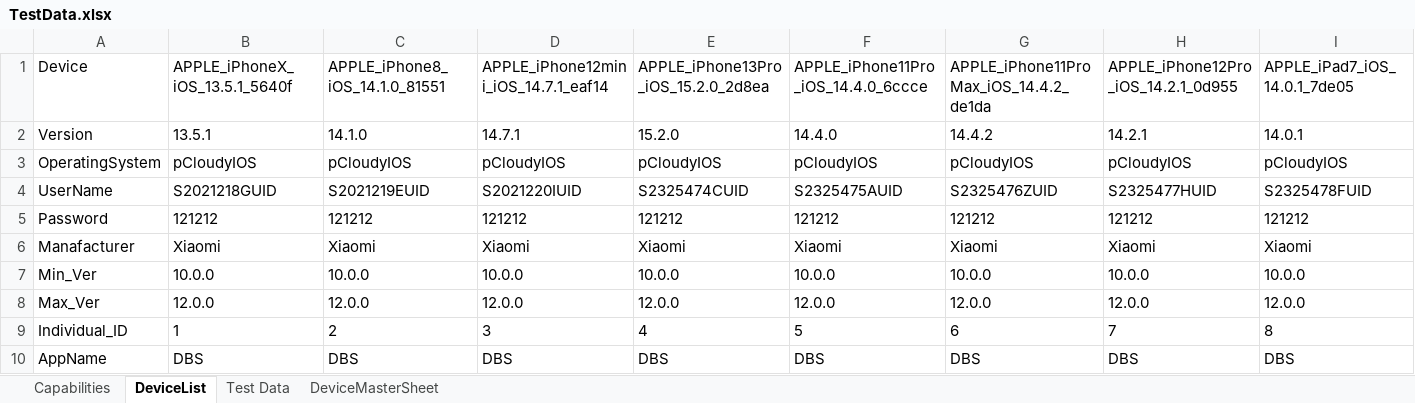
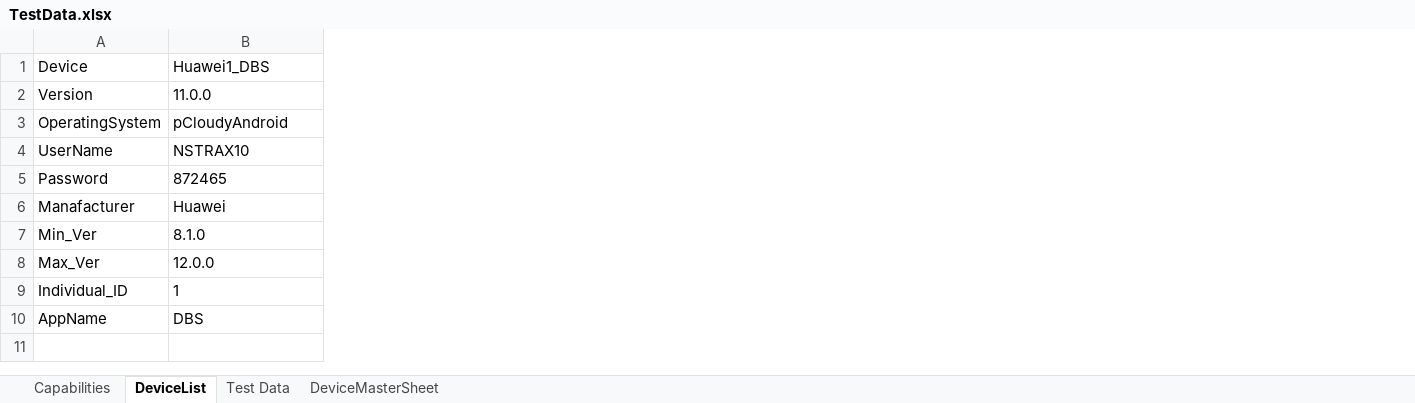
Before and after one commit to ShafqatLetCode/IE_Framework_mobile, an Excel workbook: ExecutionTestData/Batch9/TestData.xlsx, sheet DeviceList, drawn as a sheet; only a part is shown; values as stored, in another font and other column widths than the file's, no borders; removed rows and columns are numbered as before the commit, all else as after; the diff covers the shown part only; the diff names each change by its address in the sheet, - before the commit and + after, or states it on an @@ line.

```diff
--- a/ExecutionTestData/Batch9/TestData.xlsx (sheet DeviceList)
+++ b/ExecutionTestData/Batch9/TestData.xlsx (sheet DeviceList)
-column C, rows 1-10: APPLE_iPhone8_iOS_14.1.0_81551 | 14.1.0 | pCloudyIOS | S2021219EUID | 121212 | Xiaomi | 10.0.0 | 12.0.0 | 2 | DBS
-column D, rows 1-10: APPLE_iPhone12mini_iOS_14.7.1_eaf14 | 14.7.1 | pCloudyIOS | S2021220IUID | 121212 | Xiaomi | 10.0.0 | 12.0.0 | 3 | DBS
-column E, rows 1-10: APPLE_iPhone13Pro_iOS_15.2.0_2d8ea | 15.2.0 | pCloudyIOS | S2325474CUID | 121212 | Xiaomi | 10.0.0 | 12.0.0 | 4 | DBS
-column F, rows 1-10: APPLE_iPhone11Pro_iOS_14.4.0_6ccce | 14.4.0 | pCloudyIOS | S2325475AUID | 121212 | Xiaomi | 10.0.0 | 12.0.0 | 5 | DBS
-column G, rows 1-10: APPLE_iPhone11ProMax_iOS_14.4.2_de1da | 14.4.2 | pCloudyIOS | S2325476ZUID | 121212 | Xiaomi | 10.0.0 | 12.0.0 | 6 | DBS
-column H, rows 1-10: APPLE_iPhone12Pro_iOS_14.2.1_0d955 | 14.2.1 | pCloudyIOS | S2325477HUID | 121212 | Xiaomi | 10.0.0 | 12.0.0 | 7 | DBS
-column I, rows 1-10: APPLE_iPad7_iOS_14.0.1_7de05 | 14.0.1 | pCloudyIOS | S2325478FUID | 121212 | Xiaomi | 10.0.0 | 12.0.0 | 8 | DBS
-B1: APPLE_iPhoneX_iOS_13.5.1_5640f
+B1: Huawei1_DBS
-B2: 13.5.1
+B2: 11.0.0
-B3: pCloudyIOS
+B3: pCloudyAndroid
-B4: S2021218GUID
+B4: NSTRAX10
-B5: 121212
+B5: 872465
-B6: Xiaomi
+B6: Huawei
-B7: 10.0.0
+B7: 8.1.0
```
Also changed, not shown: 1 added column and 9 removed columns elsewhere in this sheet, sheet DeviceMasterSheet, sheet Capabilities, ExecutionTestData/Batch10/TestData.xlsx, ExecutionTestData/Batch11/TestData.xlsx, 12 other files.
